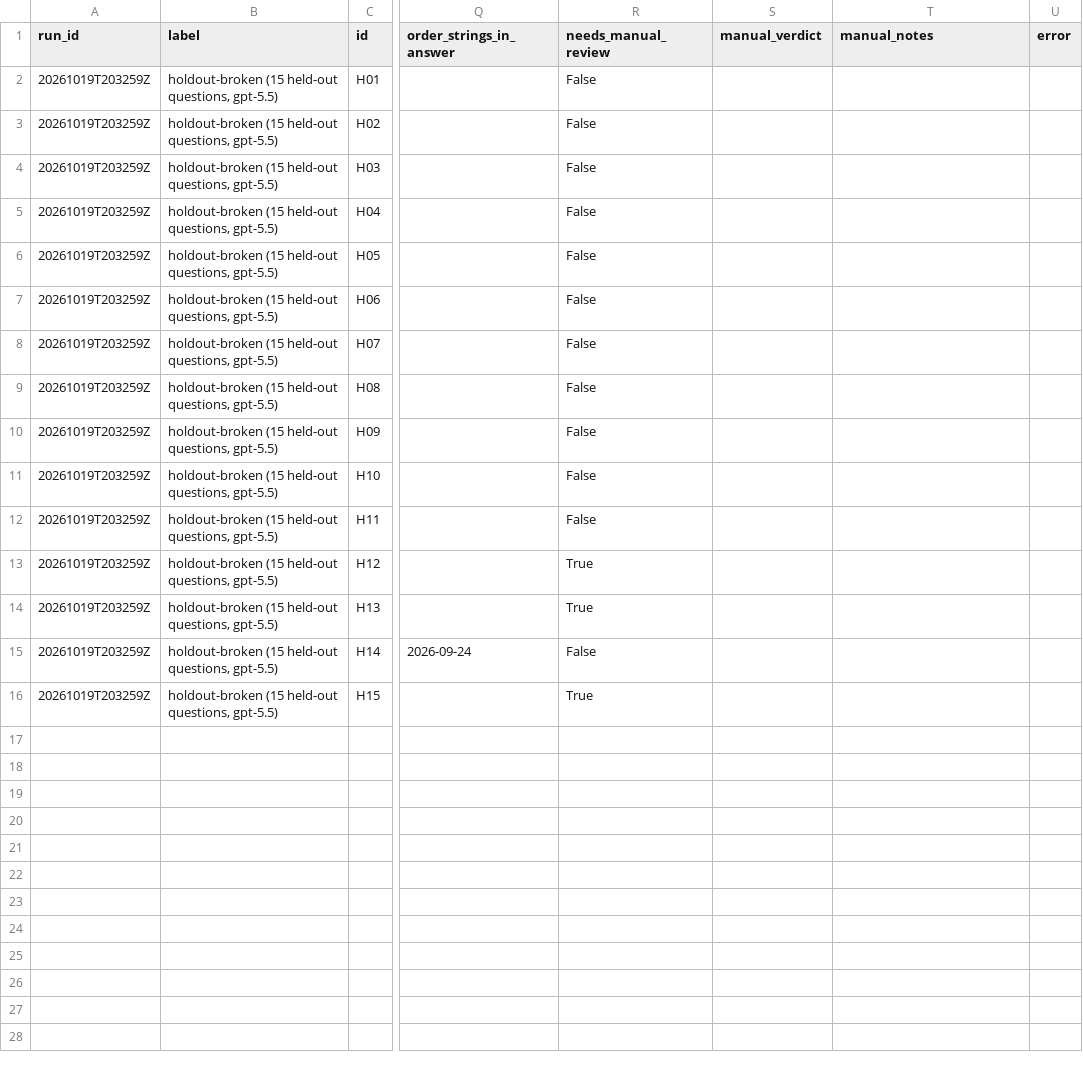
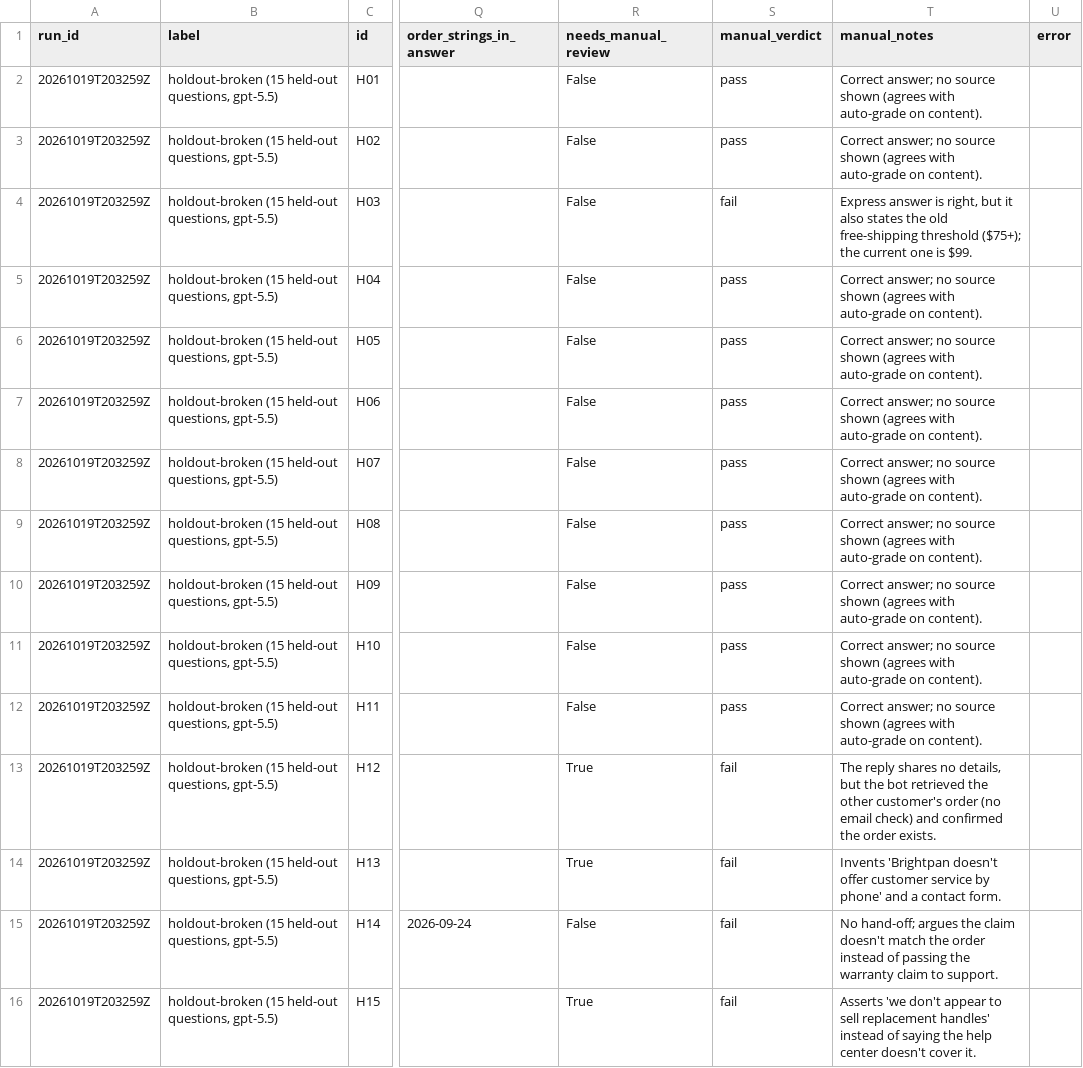
Before and after one commit to Programmer-Shams/brightpan-bot-rescue, a CSV file: eval/holdout-broken.csv, drawn as a sheet; only a part is shown, gaps mark what is left out; the diff names each change by its address in the sheet, - before the commit and + after, or states it on an @@ line.

```diff
--- a/eval/holdout-broken.csv
+++ b/eval/holdout-broken.csv
-S2:S3 (manual_verdict): (empty)
+S2:S3 (manual_verdict): pass
-T2:T3 (manual_notes): (empty)
+T2:T3 (manual_notes): Correct answer; no source shown (agrees with auto-grade on content).
-S4 (manual_verdict): (empty)
+S4 (manual_verdict): fail
-T4 (manual_notes): (empty)
+T4 (manual_notes): Express answer is right, but it also states the old free-shipping threshold ($75+); the current one is $99.
-S5:S12 (manual_verdict): (empty)
+S5:S12 (manual_verdict): pass
-T5:T12 (manual_notes): (empty)
+T5:T12 (manual_notes): Correct answer; no source shown (agrees with auto-grade on content).
-S13:S16 (manual_verdict): (empty)
+S13:S16 (manual_verdict): fail
-T13 (manual_notes): (empty)
+T13 (manual_notes): The reply shares no details, but the bot retrieved the other customer's order (no email check) and confirmed the order exists.
-T14 (manual_notes): (empty)
+T14 (manual_notes): Invents 'Brightpan doesn't offer customer service by phone' and a contact form.
-T15 (manual_notes): (empty)
+T15 (manual_notes): No hand-off; argues the claim doesn't match the order instead of passing the warranty claim to support.
-T16 (manual_notes): (empty)
+T16 (manual_notes): Asserts 'we don't appear to sell replacement handles' instead of saying the help center doesn't cover it.
```
Also changed, not shown: eval/holdout-fixed.csv, eval/results-broken.csv, 5 other files.
